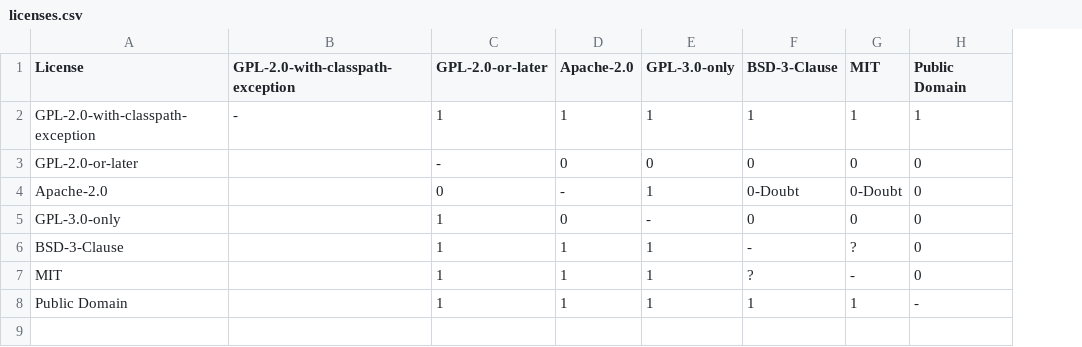
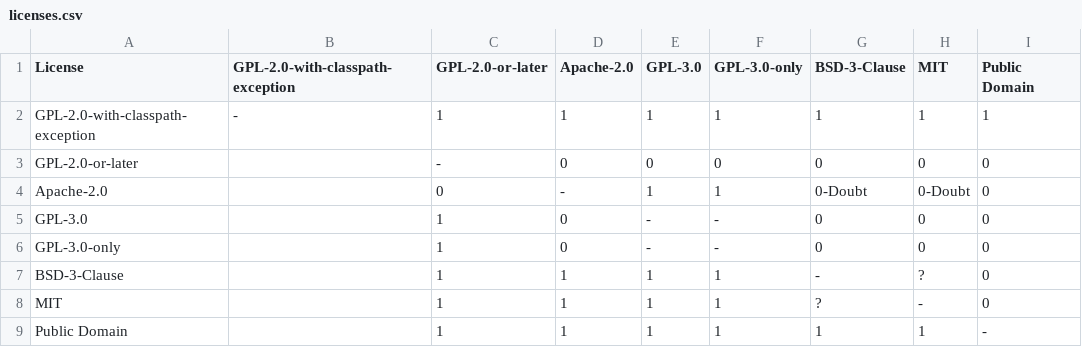
Before and after one commit to endocode/LCV-CM, a CSV file: licenses.csv, drawn as a sheet; addresses are those after the commit; the diff names each change by its address in the sheet, - before the commit and + after, or states it on an @@ line.

Commit message:
Deprecation of GPL3.0 spdx-id handled. Added a check for same inbound and outbound license.

```diff
--- a/licenses.csv
+++ b/licenses.csv
+column E (GPL-3.0), rows 2-4: 1 | 0 | 1; rows 6-9: - | 1 | 1 | 1
+row 5: GPL-3.0 |  | 1 | 0 | - | - | 0 | 0 | 0
```
Also changed, not shown: spdx-id.csv, 2 other files.
